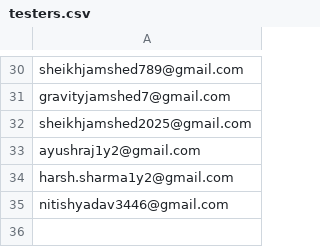
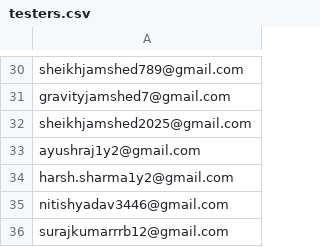
Before and after one commit to princeraj05/TeachHub, a CSV file: testers.csv, drawn as a sheet; only a part is shown, gaps mark what is left out; the diff names each change by its address in the sheet, - before the commit and + after, or states it on an @@ line.

Commit message:
exam update

```diff
--- a/testers.csv
+++ b/testers.csv
+row 36: surajkumarrrb12@gmail.com
```
